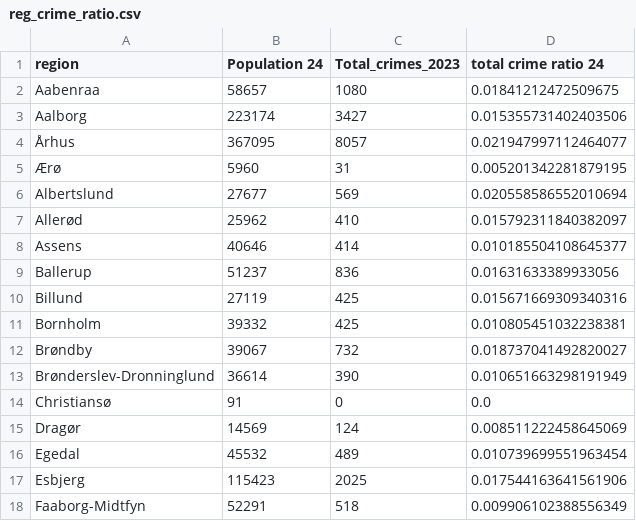
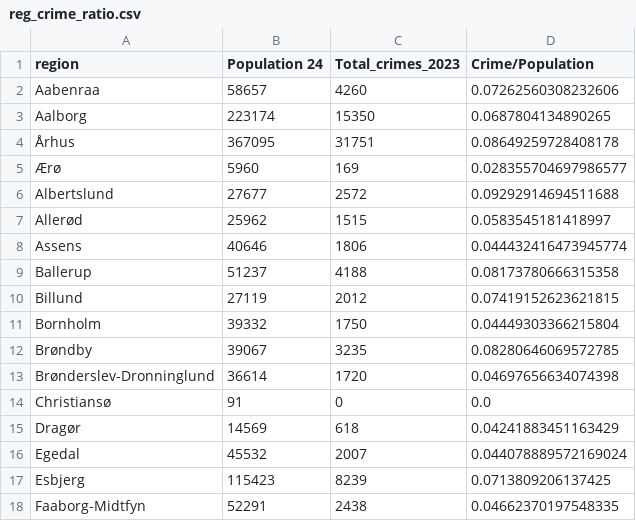
Before and after one commit to ThorirLa/socialdata_project, a CSV file: data/reg_crime_ratio.csv, drawn as a sheet; only a part is shown; the diff covers the shown part only.

```diff
--- a/data/reg_crime_ratio.csv
+++ b/data/reg_crime_ratio.csv
@@ -1,18 +1,18 @@
-region,Population 24,Total_crimes_2023,total crime ratio 24
-Aabenraa,58657,1080,0.01841212472509675
-Aalborg,223174,3427,0.015355731402403506
-Århus,367095,8057,0.021947997112464077
-Ærø,5960,31,0.005201342281879195
-Albertslund,27677,569,0.020558586552010694
-Allerød,25962,410,0.015792311840382097
-Assens,40646,414,0.010185504108645377
-Ballerup,51237,836,0.01631633389933056
-Billund,27119,425,0.015671669309340316
-Bornholm,39332,425,0.010805451032238381
-Brøndby,39067,732,0.018737041492820027
-Brønderslev-Dronninglund,36614,390,0.010651663298191949
+region,Population 24,Total_crimes_2023,Crime/Population
+Aabenraa,58657,4260,0.07262560308232606
+Aalborg,223174,15350,0.0687804134890265
+Århus,367095,31751,0.08649259728408178
+Ærø,5960,169,0.028355704697986577
+Albertslund,27677,2572,0.09292914694511688
+Allerød,25962,1515,0.0583545181418997
+Assens,40646,1806,0.044432416473945774
+Ballerup,51237,4188,0.08173780666315358
+Billund,27119,2012,0.07419152623621815
+Bornholm,39332,1750,0.04449303366215804
+Brøndby,39067,3235,0.08280646069572785
+Brønderslev-Dronninglund,36614,1720,0.04697656634074398
 Christiansø,91,0,0.0
-Dragør,14569,124,0.008511222458645069
-Egedal,45532,489,0.010739699551963454
-Esbjerg,115423,2025,0.017544163641561906
-Faaborg-Midtfyn,52291,518,0.009906102388556349
+Dragør,14569,618,0.04241883451163429
+Egedal,45532,2007,0.044078889572169024
+Esbjerg,115423,8239,0.0713809206137425
+Faaborg-Midtfyn,52291,2438,0.04662370197548335
```
Also changed, not shown: 164 edited cells elsewhere in this file, 2 other files.
